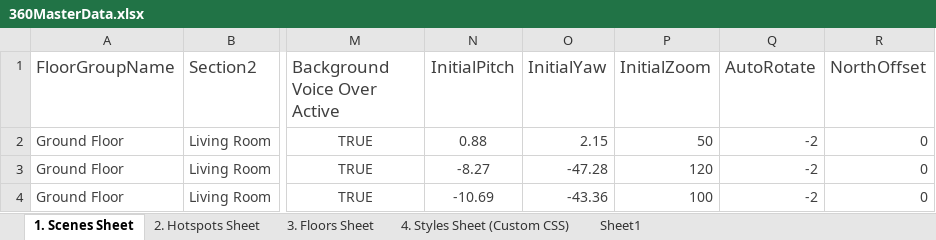
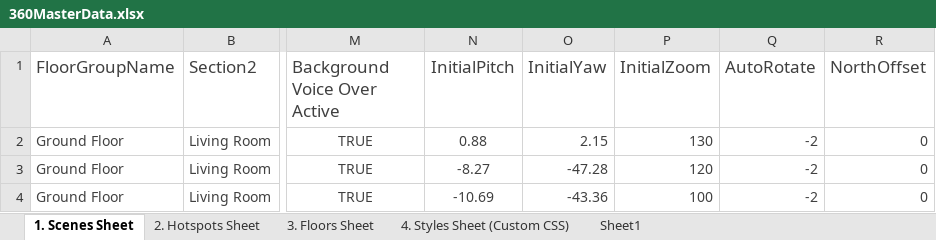
Before and after one commit to Rmoosa2014/vr-tour, an Excel workbook: 360MasterData.xlsx, sheet 1. Scenes Sheet, drawn as a sheet; only a part is shown, gaps mark what is left out; values as stored, in another font and other column widths than the file's, no borders; conditional formats and table styles not drawn; the diff names each change by its address in the sheet, - before the commit and + after, or states it on an @@ line.

Commit message:
Add files via upload

```diff
--- a/360MasterData.xlsx (sheet 1. Scenes Sheet)
+++ b/360MasterData.xlsx (sheet 1. Scenes Sheet)
-P2 (InitialZoom): 50
+P2 (InitialZoom): 130
```
